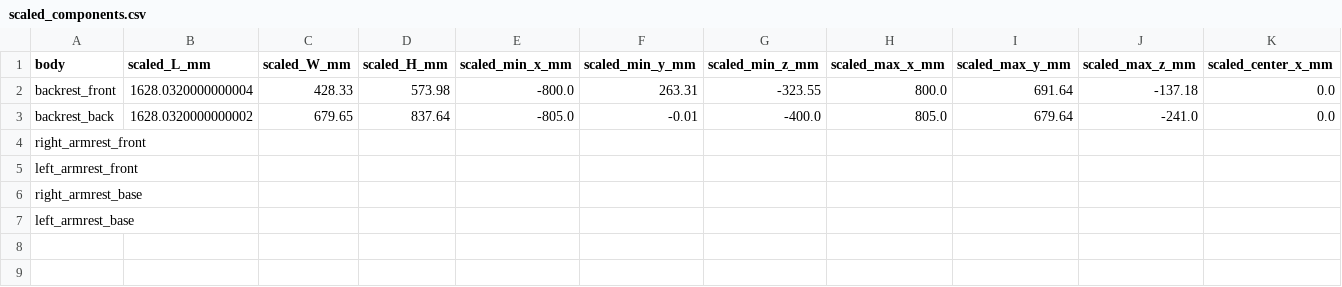
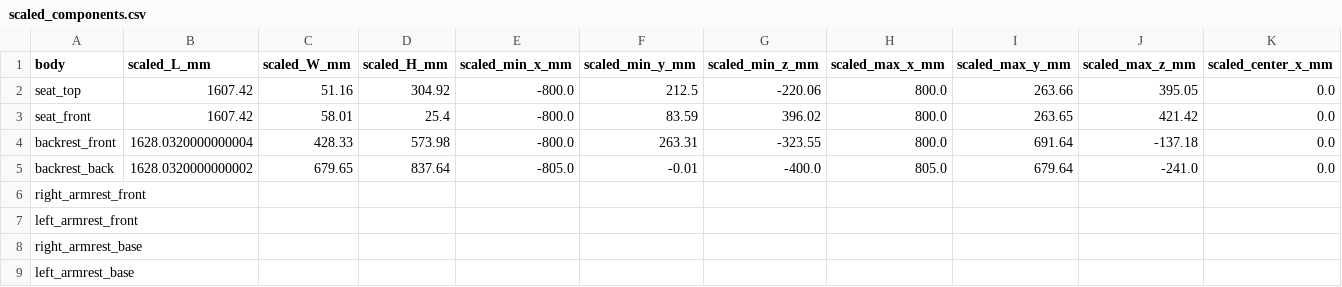
Before and after one commit to AnanyaPT2005/Sofa-Cost-Estimation, a CSV file: outputs/scaled_components.csv, drawn as a sheet; only a part is shown; rows hold the shown columns only; the diff names each change by its address in the sheet, - before the commit and + after, or states it on an @@ line.

Commit message:
did seat scaling with bugs

```diff
--- a/outputs/scaled_components.csv
+++ b/outputs/scaled_components.csv
+row 2: seat_top | 1607.42 | 51.16 | 304.92 | -800.0 | 212.5 | -220.06 | 800.0 | 263.66 | 395.05 | 0.0
+row 3: seat_front | 1607.42 | 58.01 | 25.4 | -800.0 | 83.59 | 396.02 | 800.0 | 263.65 | 421.42 | 0.0
```
Also changed, not shown: 2 other files.
